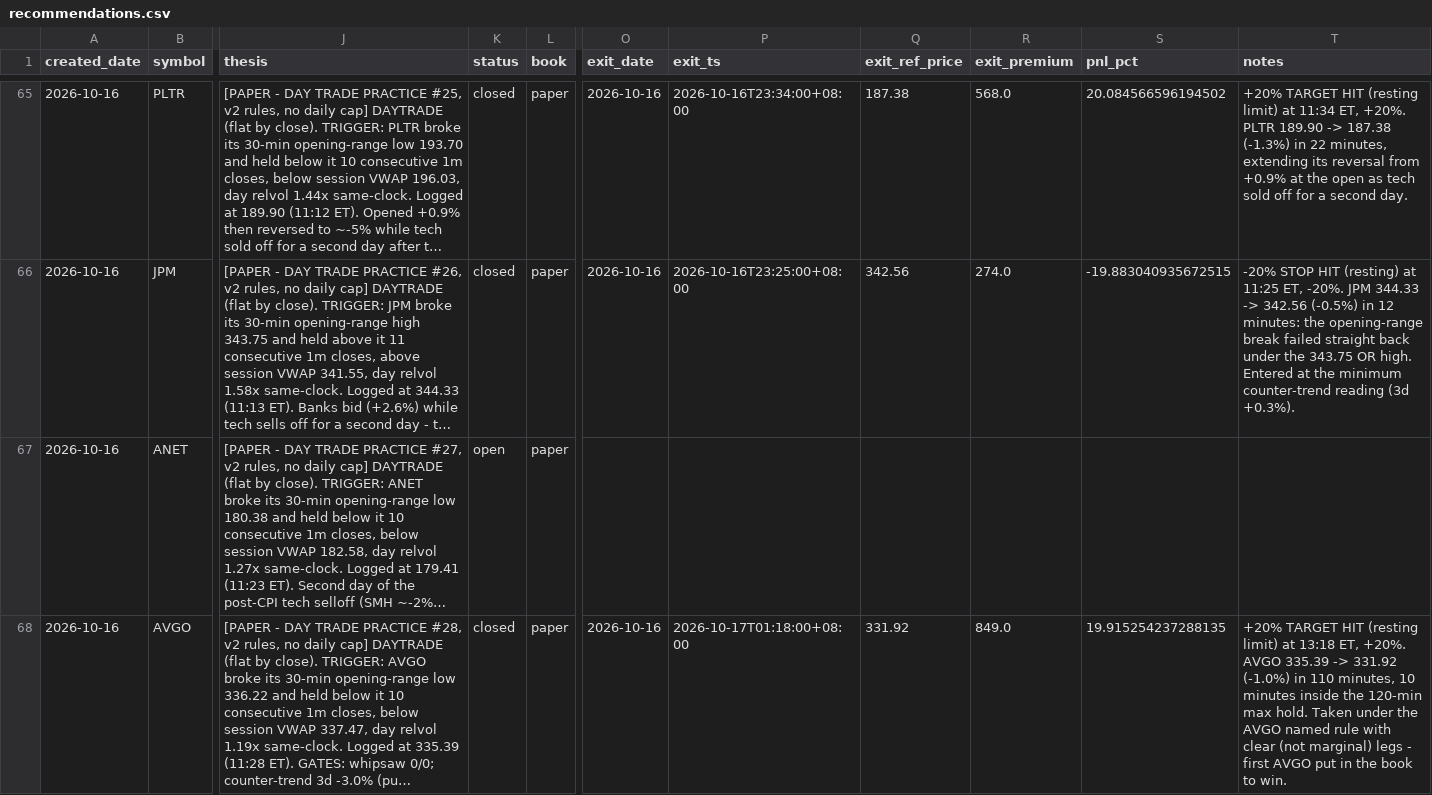
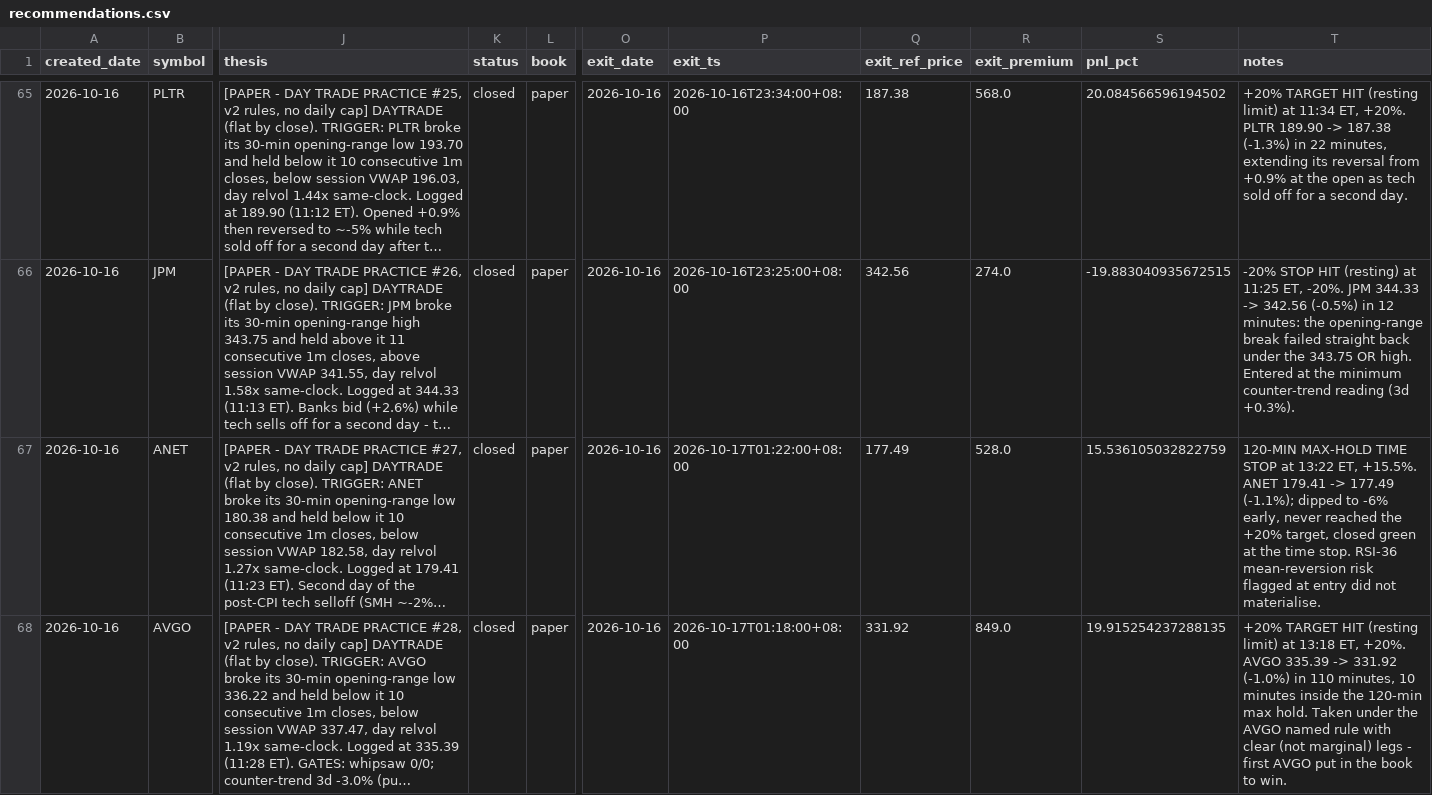
Before and after one commit to longansoju/options, a CSV file: data/recommendations.csv, drawn as a sheet; only a part is shown, gaps mark what is left out; long unchanged cells end in …; the diff names each change by its address in the sheet, - before the commit and + after, or states it on an @@ line.

```diff
--- a/data/recommendations.csv
+++ b/data/recommendations.csv
-K67 (status): open
+K67 (status): closed
-O67 (exit_date): (empty)
+O67 (exit_date): 2026-10-16
-P67 (exit_ts): (empty)
+P67 (exit_ts): 2026-10-17T01:22:00+08:00
-Q67 (exit_ref_price): (empty)
+Q67 (exit_ref_price): 177.49
-R67 (exit_premium): (empty)
+R67 (exit_premium): 528.0
-S67 (pnl_pct): (empty)
+S67 (pnl_pct): 15.536105032822759
-T67 (notes): (empty)
+T67 (notes): 120-MIN MAX-HOLD TIME STOP at 13:22 ET, +15.5%. ANET 179.41 -> 177.49 (-1.1%); dipped to -6% early, never reached the +20% target, closed green at the time stop. RSI-36 mean-reversion risk flagged at entry did not materialise.
```
